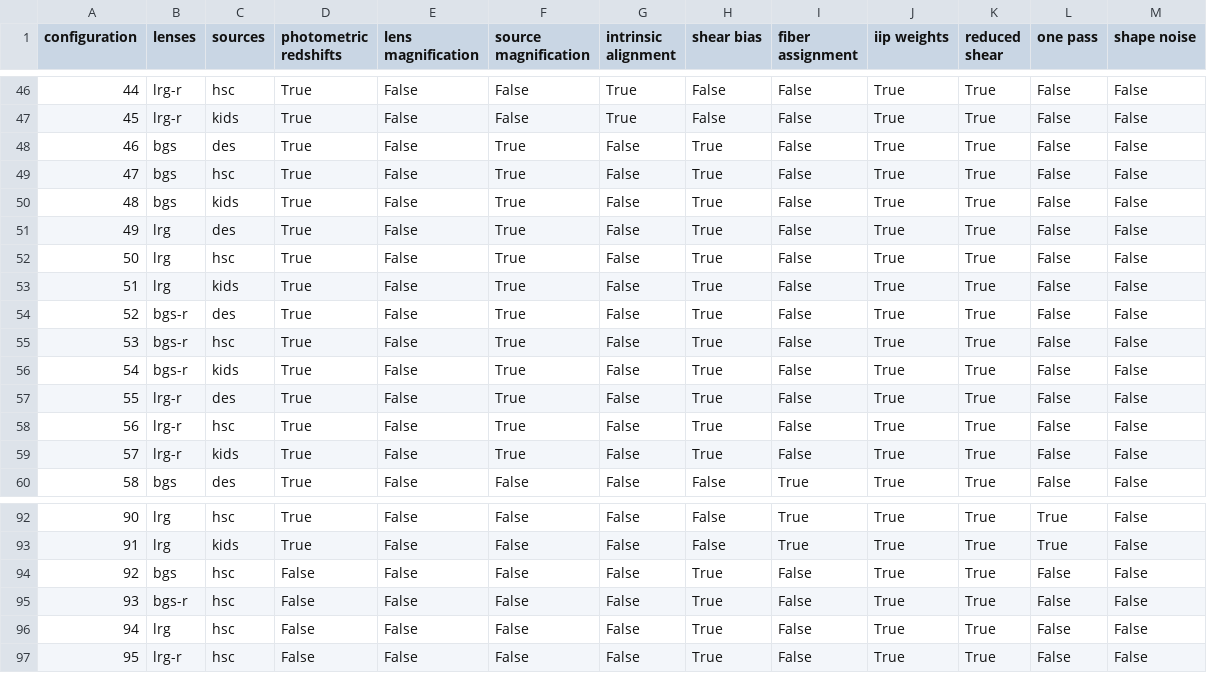
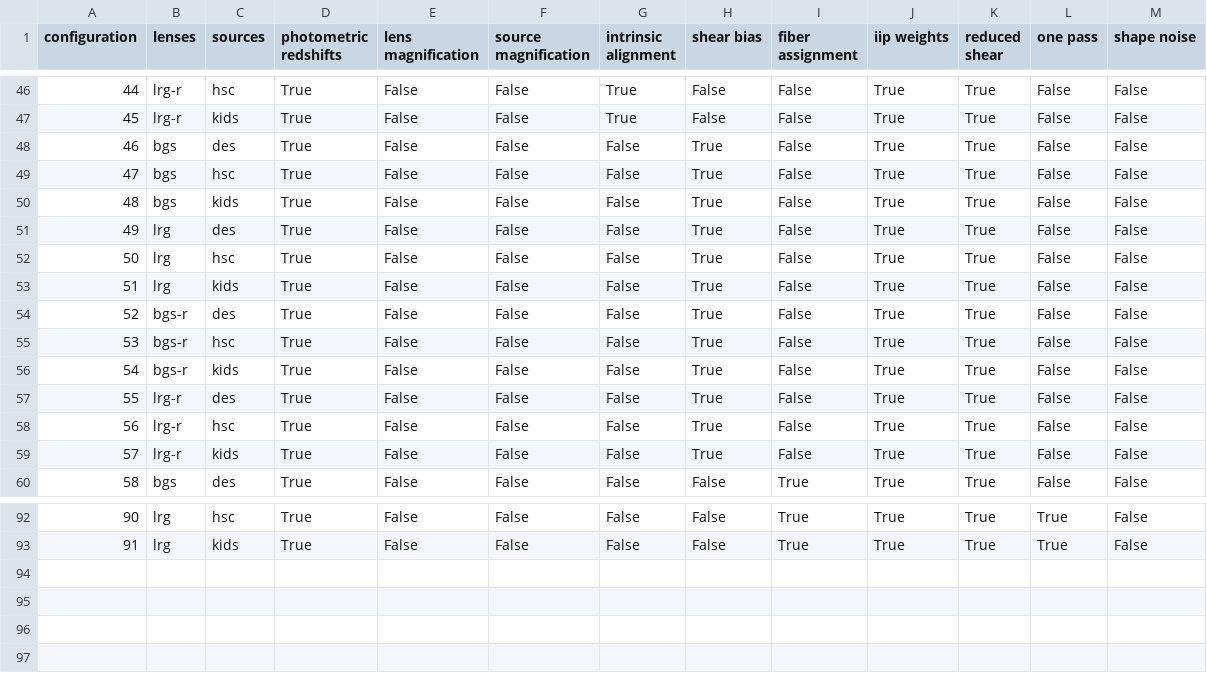
Before and after one commit to johannesulf/Zebu, a CSV file: stacks/config.csv, drawn as a sheet; only a part is shown, gaps mark what is left out.

Commit message:
updated stacks

```diff
--- a/stacks/config.csv
+++ b/stacks/config.csv
@@ -47,14 +47,14 @@ configuration,lenses,sources,photometric redshifts,lens magnification,source mag
 45,lrg-r,kids,True,False,False,True,False,False,True,True,False,False
-46,bgs,des,True,False,True,False,True,False,True,True,False,False
-47,bgs,hsc,True,False,True,False,True,False,True,True,False,False
-48,bgs,kids,True,False,True,False,True,False,True,True,False,False
-49,lrg,des,True,False,True,False,True,False,True,True,False,False
-50,lrg,hsc,True,False,True,False,True,False,True,True,False,False
-51,lrg,kids,True,False,True,False,True,False,True,True,False,False
-52,bgs-r,des,True,False,True,False,True,False,True,True,False,False
-53,bgs-r,hsc,True,False,True,False,True,False,True,True,False,False
-54,bgs-r,kids,True,False,True,False,True,False,True,True,False,False
-55,lrg-r,des,True,False,True,False,True,False,True,True,False,False
-56,lrg-r,hsc,True,False,True,False,True,False,True,True,False,False
-57,lrg-r,kids,True,False,True,False,True,False,True,True,False,False
+46,bgs,des,True,False,False,False,True,False,True,True,False,False
+47,bgs,hsc,True,False,False,False,True,False,True,True,False,False
+48,bgs,kids,True,False,False,False,True,False,True,True,False,False
+49,lrg,des,True,False,False,False,True,False,True,True,False,False
+50,lrg,hsc,True,False,False,False,True,False,True,True,False,False
+51,lrg,kids,True,False,False,False,True,False,True,True,False,False
+52,bgs-r,des,True,False,False,False,True,False,True,True,False,False
+53,bgs-r,hsc,True,False,False,False,True,False,True,True,False,False
+54,bgs-r,kids,True,False,False,False,True,False,True,True,False,False
+55,lrg-r,des,True,False,False,False,True,False,True,True,False,False
+56,lrg-r,hsc,True,False,False,False,True,False,True,True,False,False
+57,lrg-r,kids,True,False,False,False,True,False,True,True,False,False
 58,bgs,des,True,False,False,False,False,True,True,True,False,False
@@ -93,5 +93 @@ configuration,lenses,sources,photometric redshifts,lens magnification,source mag
 91,lrg,kids,True,False,False,False,False,True,True,True,True,False
-92,bgs,hsc,False,False,False,False,True,False,True,True,False,False
-93,bgs-r,hsc,False,False,False,False,True,False,True,True,False,False
-94,lrg,hsc,False,False,False,False,True,False,True,True,False,False
-95,lrg-r,hsc,False,False,False,False,True,False,True,True,False,False
```
Also changed, not shown: 2 other files.
